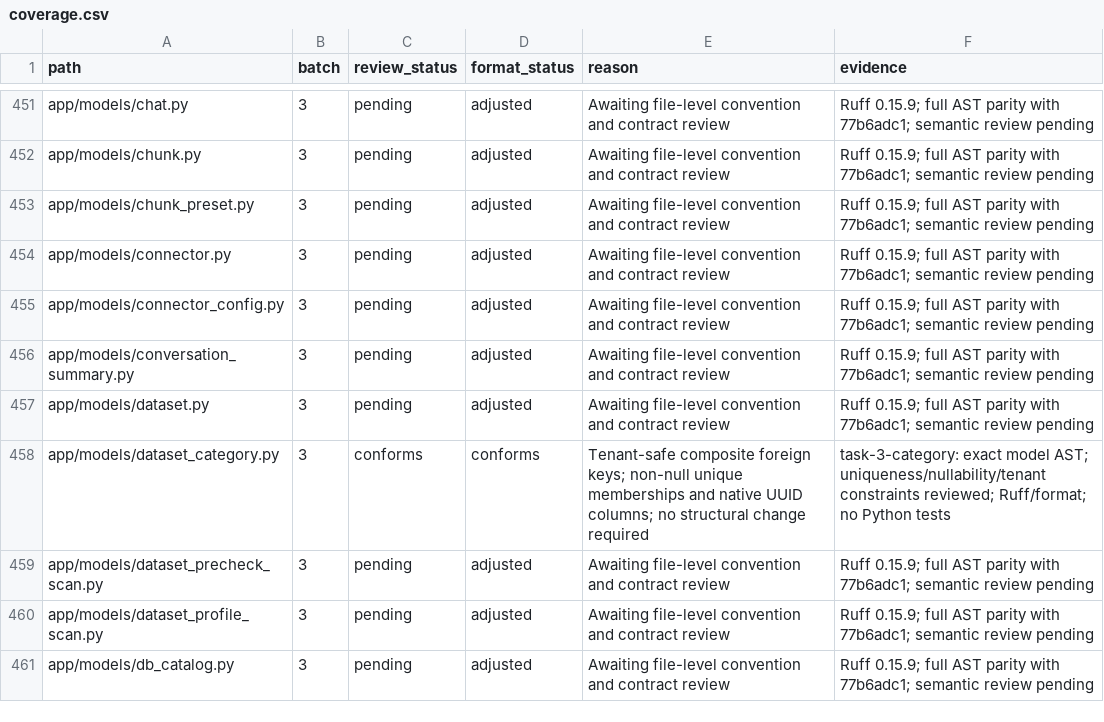
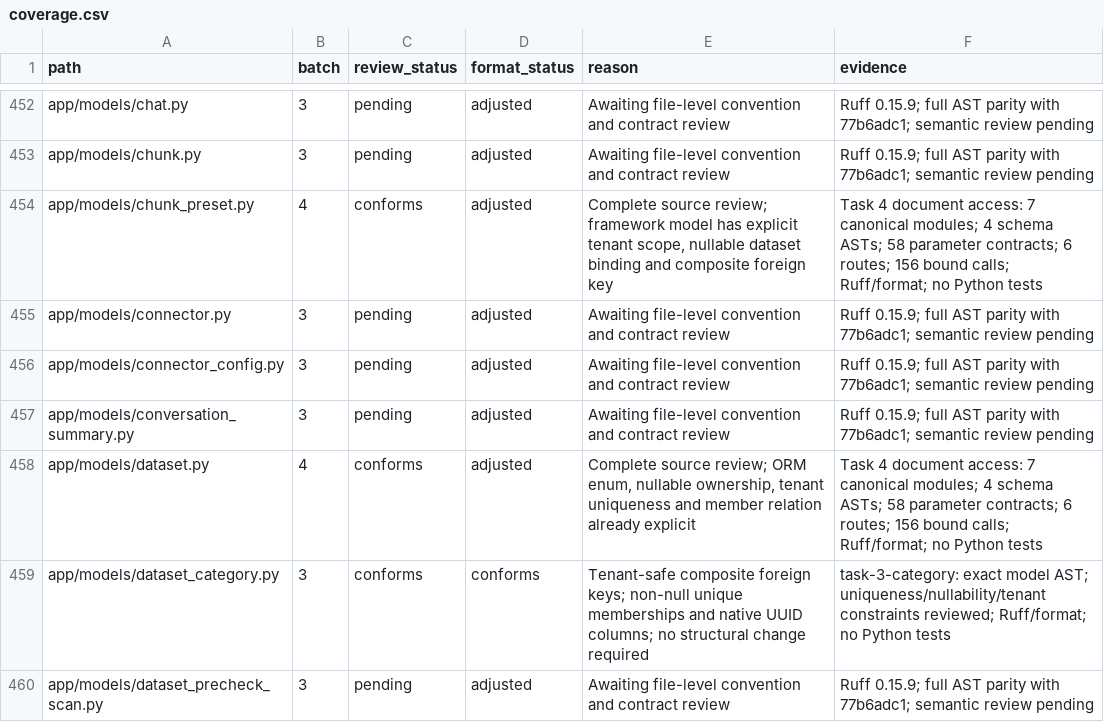
Before and after one commit to skygazer42/MimirQ, a CSV file: docs/maintenance/style-unification/coverage.csv, drawn as a sheet; only a part is shown, gaps mark what is left out; the shorter side is filled out with more unchanged rows; the diff covers the shown part only.

Commit message:
refactor(documents): clarify access contracts and preset ownership
Move document allowlists to module functions and synchronize actual consumers. Use declared ORM and schema types, preserve connector string parsing, and remove unused compatibility parameters and forwarding helpers. Move chunk preset schemas and typed persistence to their owners while preserving API aliases and error behavior.

Validation: Ruff and format checks for 12 modules, full canonical AST comparison, 4 unchanged schemas and 4 unchanged ORM models, 58 parameter contracts, 6 routes, and 156 static calls in 43 files. Python tests deferred by user request; runtime behavior not verified.

```diff
--- a/docs/maintenance/style-unification/coverage.csv
+++ b/docs/maintenance/style-unification/coverage.csv
@@ -452,3 +453,3 @@ app/models/chat.py,3,pending,adjusted,Awaiting file-level convention and contrac
 app/models/chunk.py,3,pending,adjusted,Awaiting file-level convention and contract review,Ruff 0.15.9; full AST parity with 77b6adc1; semantic review pending
-app/models/chunk_preset.py,3,pending,adjusted,Awaiting file-level convention and contract review,Ruff 0.15.9; full AST parity with 77b6adc1; semantic review pending
+app/models/chunk_preset.py,4,conforms,adjusted,"Complete source review; framework model has explicit tenant scope, nullable dataset binding and composite foreign key",Task 4 document access: 7 canonical modules; 4 schema ASTs; 58 parameter contracts; 6 routes; 156 bound calls; Ruff/format; no Python tests
 app/models/connector.py,3,pending,adjusted,Awaiting file-level convention and contract review,Ruff 0.15.9; full AST parity with 77b6adc1; semantic review pending
@@ -456,3 +457,3 @@ app/models/connector_config.py,3,pending,adjusted,Awaiting file-level convention
 app/models/conversation_summary.py,3,pending,adjusted,Awaiting file-level convention and contract review,Ruff 0.15.9; full AST parity with 77b6adc1; semantic review pending
-app/models/dataset.py,3,pending,adjusted,Awaiting file-level convention and contract review,Ruff 0.15.9; full AST parity with 77b6adc1; semantic review pending
+app/models/dataset.py,4,conforms,adjusted,"Complete source review; ORM enum, nullable ownership, tenant uniqueness and member relation already explicit",Task 4 document access: 7 canonical modules; 4 schema ASTs; 58 parameter contracts; 6 routes; 156 bound calls; Ruff/format; no Python tests
 app/models/dataset_category.py,3,conforms,conforms,Tenant-safe composite foreign keys; non-null unique memberships and native UUID columns; no structural change required,task-3-category: exact model AST; uniqueness/nullability/tenant constraints reviewed; Ruff/format; no Python tests
```
Also changed, not shown: 2 added rows and 31 edited cells elsewhere in this file, 13 other files.
